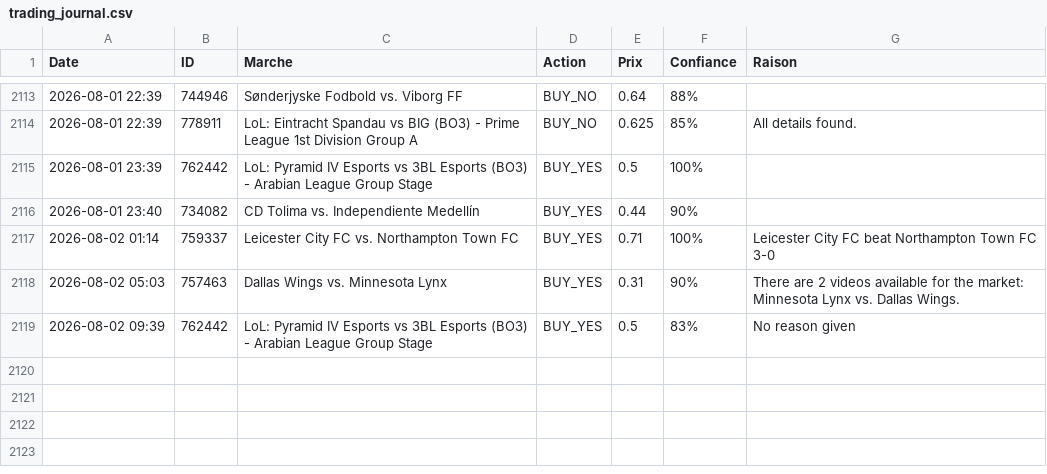
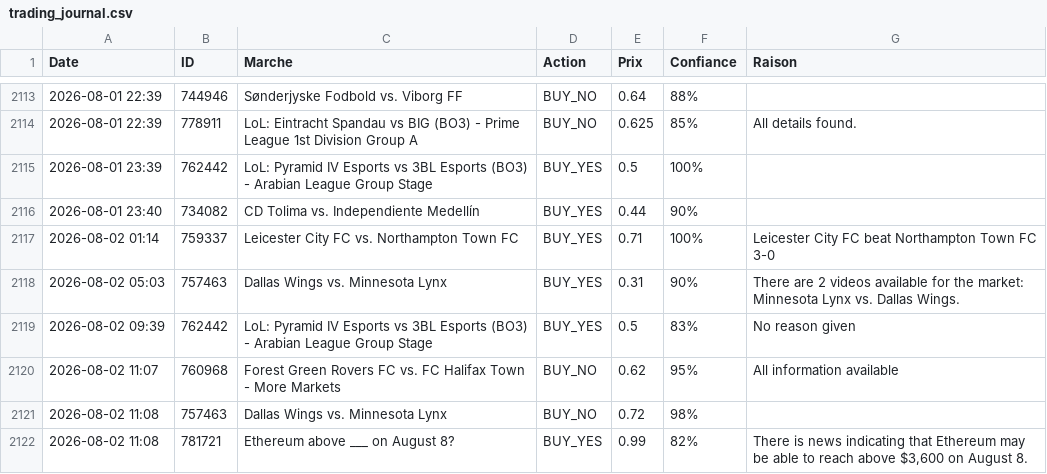
Before and after one commit to sentineloracle-lab/polymarket-scanner, a CSV file: trading_journal.csv, drawn as a sheet; only a part is shown, gaps mark what is left out.

Commit message:
Update trading journal [skip ci]

```diff
--- a/trading_journal.csv
+++ b/trading_journal.csv
@@ -2119 +2119,4 @@ Date,ID,Marche,Action,Prix,Confiance,Raison
 2026-08-02 09:39,762442,LoL: Pyramid IV Esports vs 3BL Esports (BO3) - Arabian League Group Stage,BUY_YES,0.5,83%,No reason given
+2026-08-02 11:07,760968,Forest Green Rovers FC vs. FC Halifax Town - More Markets,BUY_NO,0.62,95%,All information available
+2026-08-02 11:08,757463,Dallas Wings vs. Minnesota Lynx,BUY_NO,0.72,98%,
+2026-08-02 11:08,781721,Ethereum above ___ on August 8?,BUY_YES,0.99,82%,"There is news indicating that Ethereum may be able to reach above $3,600 on August 8."
```
